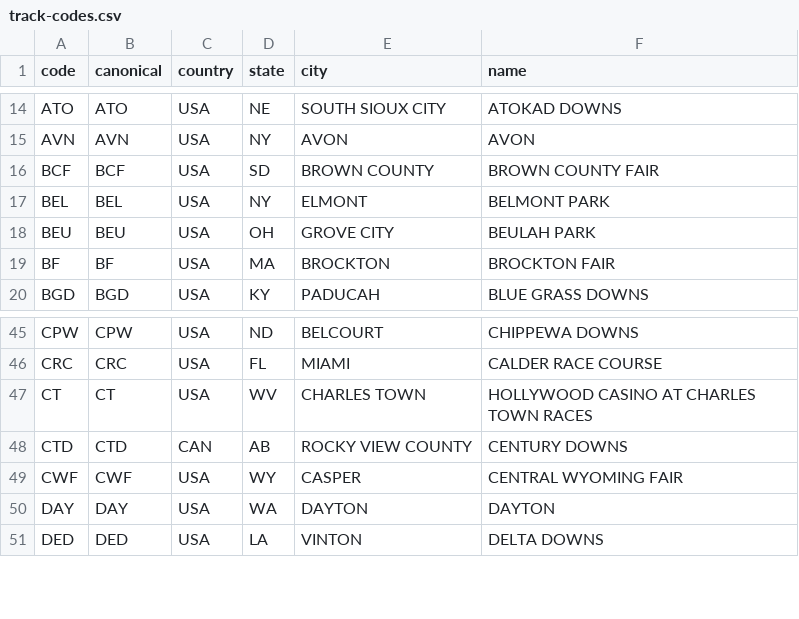
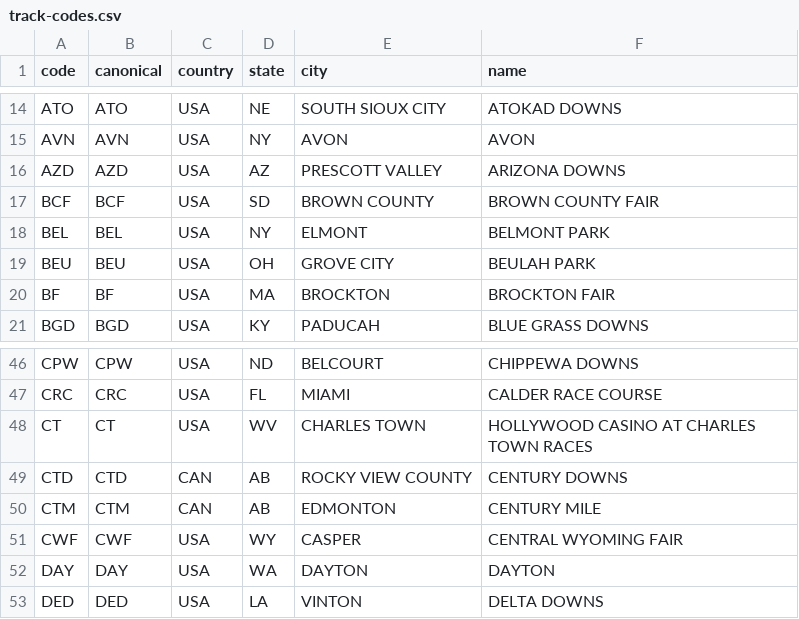
Before and after one commit to robinhowlett/horse-racing-parser, a CSV file: src/main/resources/track-codes.csv, drawn as a sheet; only a part is shown, gaps mark what is left out.

Commit message:
added some 2019 tracks that i became aware of

```diff
--- a/src/main/resources/track-codes.csv
+++ b/src/main/resources/track-codes.csv
@@ -15,2 +15,3 @@ ATO;ATO;USA;NE ;SOUTH SIOUX CITY;ATOKAD DOWNS
 AVN;AVN;USA;NY ;AVON;AVON
+AZD;AZD;USA;AZ ;PRESCOTT VALLEY;ARIZONA DOWNS
 BCF;BCF;USA;SD ;BROWN COUNTY;BROWN COUNTY FAIR
@@ -48,2 +49,3 @@ CT ;CT ;USA;WV ;CHARLES TOWN;HOLLYWOOD CASINO AT CHARLES TOWN RACES
 CTD;CTD;CAN;AB ;ROCKY VIEW COUNTY;CENTURY DOWNS
+CTM;CTM;CAN;AB ;EDMONTON;CENTURY MILE
 CWF;CWF;USA;WY ;CASPER;CENTRAL WYOMING FAIR
```
Also changed, not shown: 3 other files.
